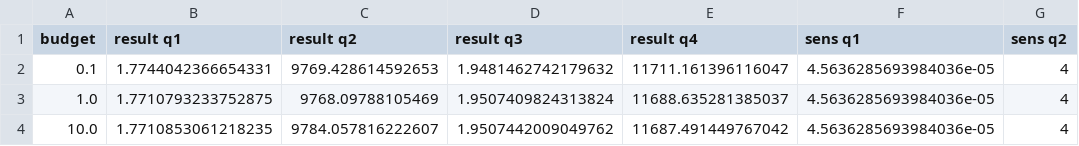
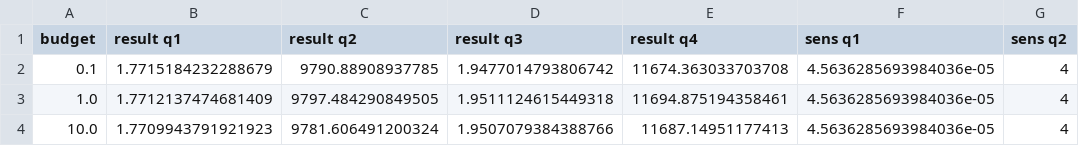
Before and after one commit to tibetteixeira/disciplina_privacidade_2019, a CSV file: dp_laplace/resultado.csv, drawn as a sheet; only a part is shown; the diff names each change by its address in the sheet, - before the commit and + after, or states it on an @@ line.

```diff
--- a/dp_laplace/resultado.csv
+++ b/dp_laplace/resultado.csv
-B2 (result q1): 1.7744042366654331
+B2 (result q1): 1.7715184232288679
-C2 (result q2): 9769.428614592653
+C2 (result q2): 9790.88908937785
-D2 (result q3): 1.9481462742179632
+D2 (result q3): 1.9477014793806742
-E2 (result q4): 11711.161396116047
+E2 (result q4): 11674.363033703708
-B3 (result q1): 1.7710793233752875
+B3 (result q1): 1.7712137474681409
-C3 (result q2): 9768.09788105469
+C3 (result q2): 9797.484290849505
-D3 (result q3): 1.9507409824313824
+D3 (result q3): 1.9511124615449318
-E3 (result q4): 11688.635281385037
+E3 (result q4): 11694.875194358461
-B4 (result q1): 1.7710853061218235
+B4 (result q1): 1.7709943791921923
-C4 (result q2): 9784.057816222607
+C4 (result q2): 9781.606491200324
-D4 (result q3): 1.9507442009049762
+D4 (result q3): 1.9507079384388766
-E4 (result q4): 11687.491449767042
+E4 (result q4): 11687.14951177413
```
Also changed, not shown: 1 other file.
